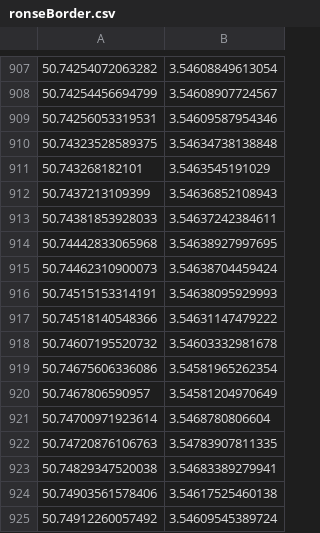
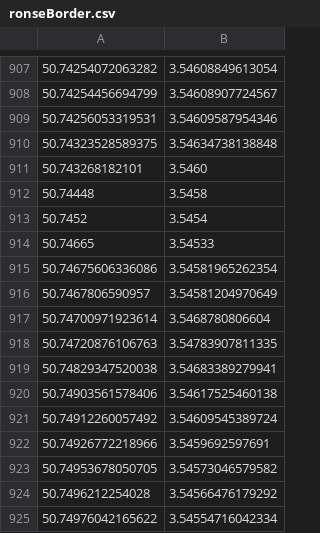
Before and after one commit to MDhondt/Wafelbak, a CSV file: model-view-presenter/src/main/resources/coordinates/ronseBorder.csv, drawn as a sheet; only a part is shown, gaps mark what is left out; the shorter side is filled out with more unchanged rows.

```diff
--- a/model-view-presenter/src/main/resources/coordinates/ronseBorder.csv
+++ b/model-view-presenter/src/main/resources/coordinates/ronseBorder.csv
@@ -910,10 +910,6 @@
 50.74323528589375;3.54634738138848
-50.743268182101;3.5463545191029
-50.7437213109399;3.54636852108943
-50.74381853928033;3.54637242384611
-50.74442833065968;3.54638927997695
-50.74462310900073;3.54638704459424
-50.74515153314191;3.54638095929993
-50.74518140548366;3.54631147479222
-50.74607195520732;3.54603332981678
+50.743268182101;3.5460
+50.74448;3.5458
+50.7452;3.5454
+50.74665;3.54533
 50.74675606336086;3.54581965262354
```
Also changed, not shown: 5 other files.
